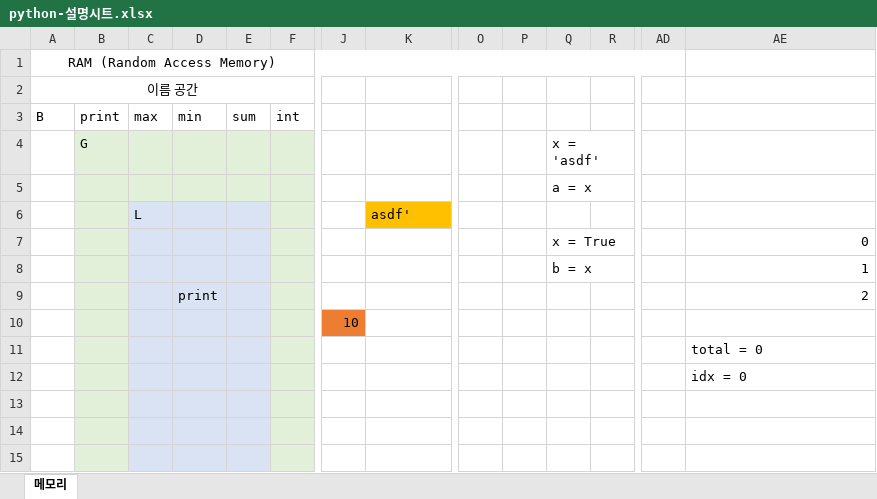
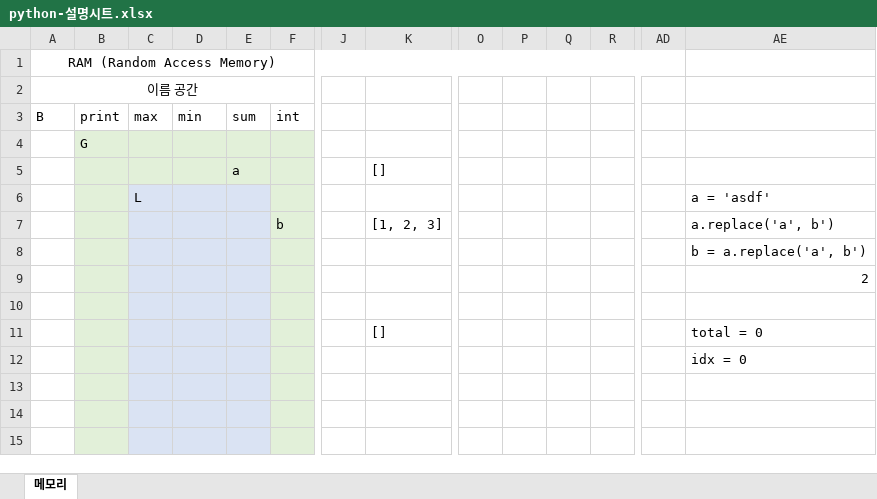
Before and after one commit to verba-neo/sw-camp-2nd, an Excel workbook: 01_python/python-설명시트.xlsx, sheet 메모리, drawn as a sheet; only a part is shown, gaps mark what is left out; values as stored, in another font and other column widths than the file's, no borders; removed rows and columns are numbered as before the commit, all else as after; rows hold the shown columns only; the diff names each change by its address in the sheet, - before the commit and + after, or states it on an @@ line.

```diff
--- a/01_python/python-설명시트.xlsx (sheet 메모리)
+++ b/01_python/python-설명시트.xlsx (sheet 메모리)
-Q4: x = 'asdf'
+Q4: (empty)
-row 5:  |  |  |  |  |  |  |  |  |  | a = x
-row 6:  |  | L |  |  |  |  | asdf'
-row 7:  |  |  |  |  |  |  |  |  |  | x = True |  |  | 0
-row 8:  |  |  |  |  |  |  |  |  |  | b = x |  |  | 1
-row 9:  |  |  | print |  |  |  |  |  |  |  |  |  | 2
-row 10:  |  |  |  |  |  | 10
+row 5:  |  |  |  | a |  |  | []
+row 6:  |  | L |  |  |  |  |  |  |  |  |  |  | a = 'asdf'
+row 7:  |  |  |  |  | b |  | [1, 2, 3] |  |  |  |  |  | a.replace('a', b')
-AE8: total = 0
+AE8: b = a.replace('a', b')
+row 9:  |  |  |  |  |  |  |  |  |  |  |  |  | 2
+row 10: (empty)
+row 11:  |  |  |  |  |  |  | [] |  |  |  |  |  | total = 0
```
Also changed, not shown: 13 other files.
